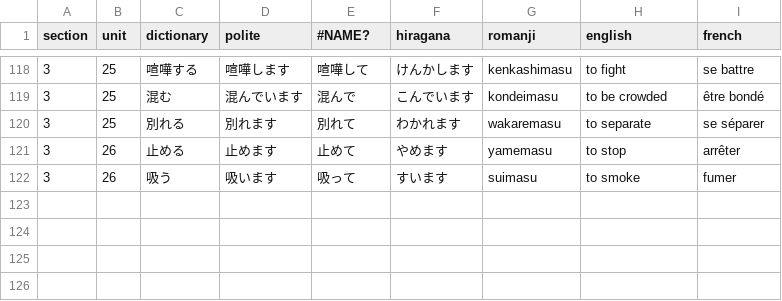
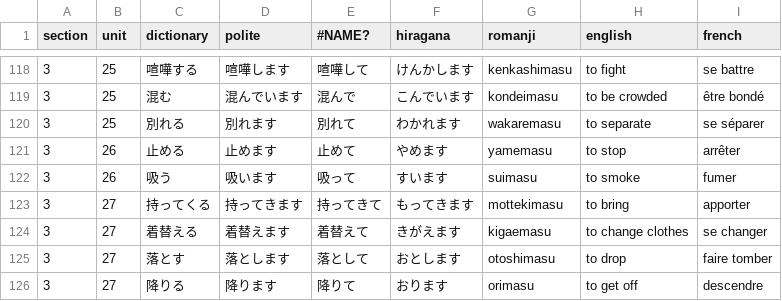
Before and after one commit to f-nicolai/japanese_leanring, a CSV file: data/verbs.csv, drawn as a sheet; only a part is shown, gaps mark what is left out.

```diff
--- a/data/verbs.csv
+++ b/data/verbs.csv
@@ -122 +122,5 @@
 3;26;吸う;吸います;吸って;すいます;suimasu;to smoke;fumer
+3;27;持ってくる;持ってきます;持ってきて;もってきます;mottekimasu;to bring;apporter
+3;27;着替える;着替えます;着替えて;きがえます;kigaemasu;to change clothes;se changer
+3;27;落とす;落とします;落として;おとします;otoshimasu;to drop;faire tomber
+3;27;降りる;降ります;降りて;おります;orimasu;to get off;descendre
```
Also changed, not shown: data/words.csv.
